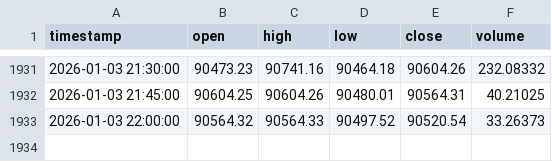
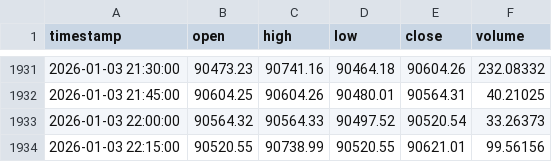
Before and after one commit to zhivko/ai-trading-bot-4, a CSV file: data/BTCUSDT_15m_data.csv, drawn as a sheet; only a part is shown, gaps mark what is left out.

Commit message:
modified:   apex_integration/telegram_bot.py 	modified:   apex_integration/trading_service.py 	modified:   data/BTCUSDT_15m_data.csv

```diff
--- a/data/BTCUSDT_15m_data.csv
+++ b/data/BTCUSDT_15m_data.csv
@@ -1933 +1933,2 @@ timestamp,open,high,low,close,volume
 2026-01-03 22:00:00,90564.32,90564.33,90497.52,90520.54,33.26373
+2026-01-03 22:15:00,90520.55,90738.99,90520.55,90621.01,99.56156
```
Also changed, not shown: 3 other files.
